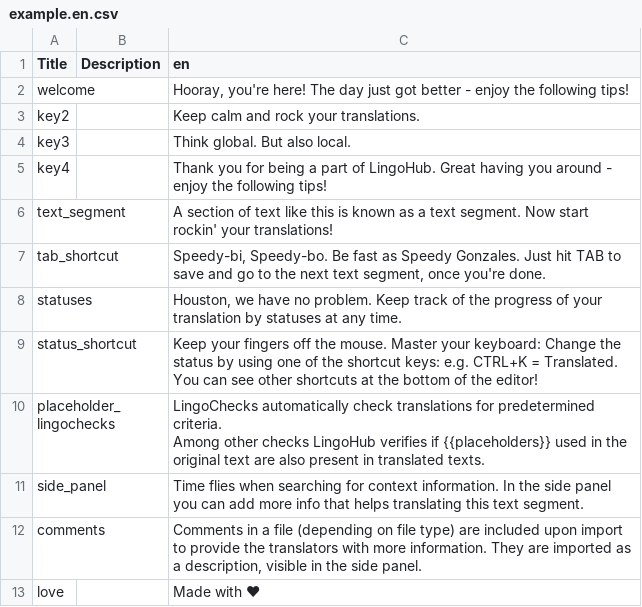
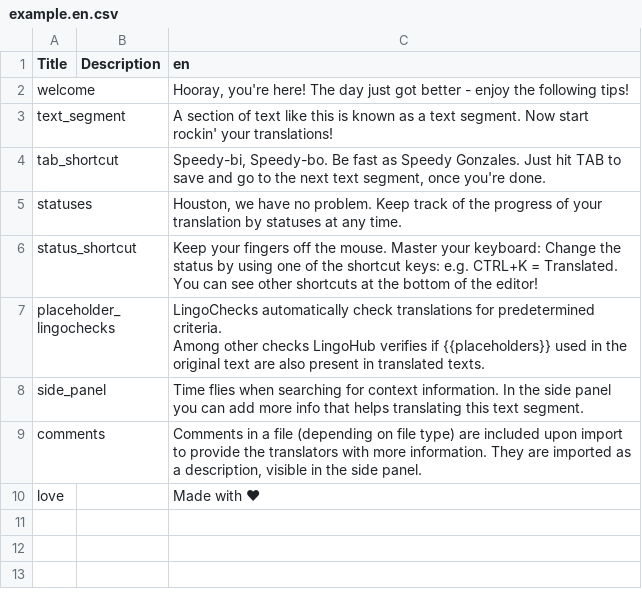
Before and after one commit to lingohub/example-resource-files, a CSV file: CSV/example.en.csv, drawn as a sheet; the diff names each change by its address in the sheet, - before the commit and + after, or states it on an @@ line.

Commit message:
Update :en: texts

```diff
--- a/CSV/example.en.csv
+++ b/CSV/example.en.csv
-row 3: key2 |  | Keep calm and rock your translations.
-row 4: key3 |  | Think global. But also local.
-row 5: key4 |  | Thank you for being a part of LingoHub. Great having you around - enjoy the following tips!
```
